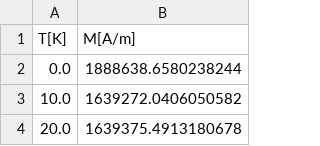
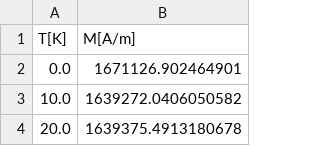
Before and after one commit to MaMMoS-project/mammos-spindynamics, a CSV file: src/mammos_spindynamics/data/0005/M.csv, drawn as a sheet; only a part is shown.

Commit message:
refactor(data): update Fe16N2 data according to Nur's pptx

```diff
--- a/src/mammos_spindynamics/data/0005/M.csv
+++ b/src/mammos_spindynamics/data/0005/M.csv
@@ -1,3 +1,3 @@
 T[K],M[A/m]
-0.0,1888638.6580238244
+0.0,1671126.902464901
 10.0,1639272.0406050582
```
